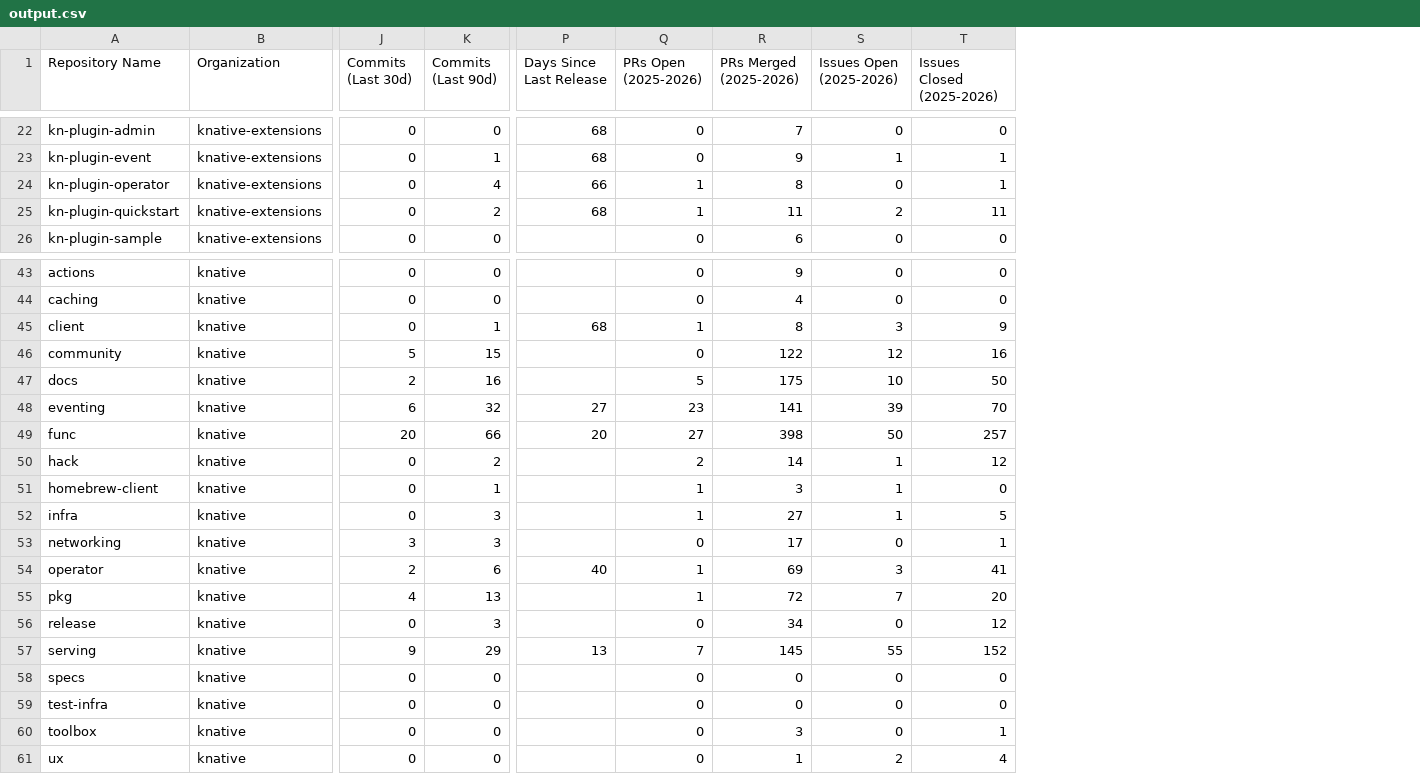
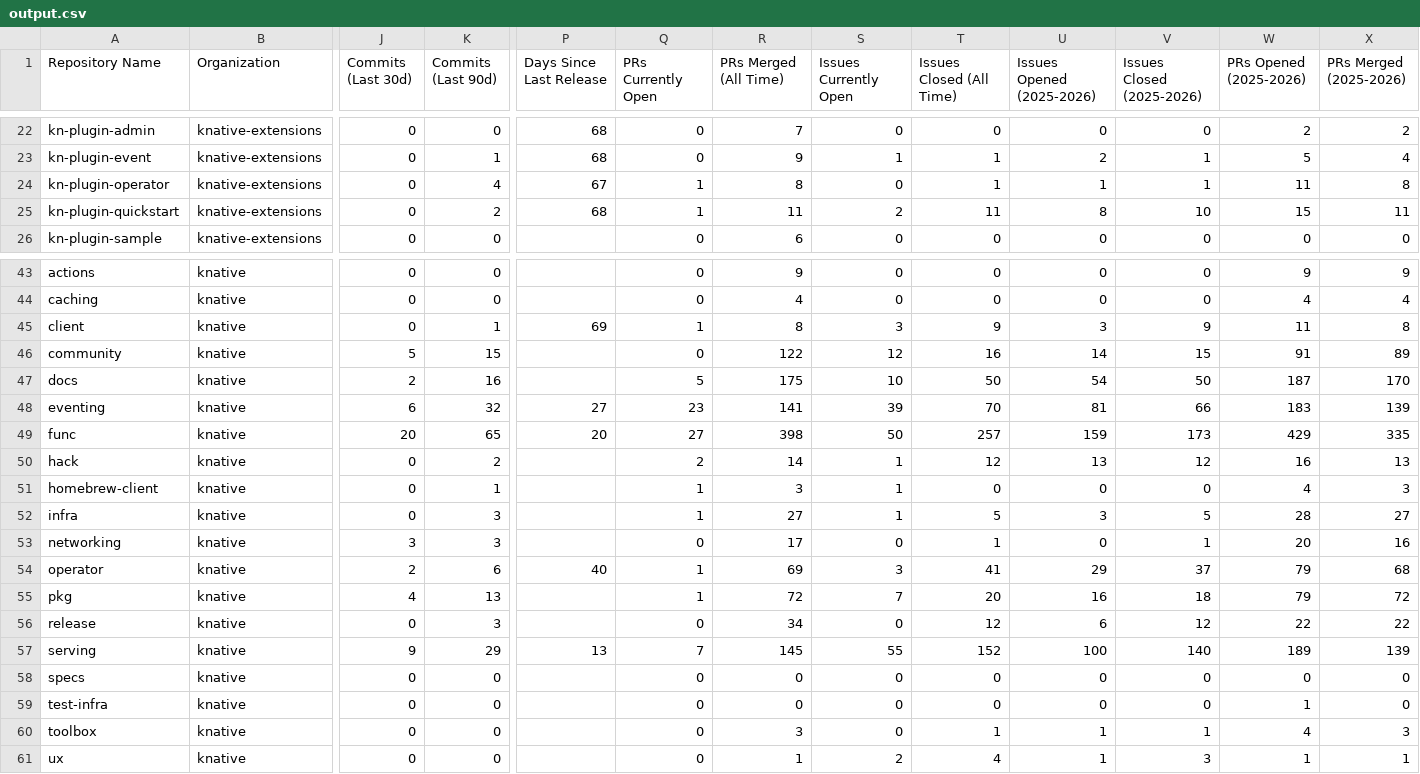
Before and after one commit to aliok/knative-repo-status, a CSV file: data/output.csv, drawn as a sheet; only a part is shown, gaps mark what is left out; addresses are those after the commit; the diff covers the shown part only; the diff names each change by its address in the sheet, - before the commit and + after, or states it on an @@ line.

```diff
--- a/data/output.csv
+++ b/data/output.csv
+column T (Issues Closed (All Time)), rows 22-26: 0 | 1 | 1 | 11 | 0; rows 43-61: 0 | 0 | 9 | 16 | 50 | 70 | 257 | 12 | 0 | 5 | 1 | 41 | 20 | 12 | 152 | 0 | 0 | 1 | 4
+column U (Issues Opened (2025-2026)), rows 22-26: 0 | 2 | 1 | 8 | 0; rows 43-61: 0 | 0 | 3 | 14 | 54 | 81 | 159 | 13 | 0 | 3 | 0 | 29 | 16 | 6 | 100 | 0 | 0 | 1 | 1
+column W (PRs Opened (2025-2026)), rows 22-26: 2 | 5 | 11 | 15 | 0; rows 43-61: 9 | 4 | 11 | 91 | 187 | 183 | 429 | 16 | 4 | 28 | 20 | 79 | 79 | 22 | 189 | 0 | 1 | 4 | 1
+column X (PRs Merged (2025-2026)), rows 22-26: 2 | 4 | 8 | 11 | 0; rows 43-61: 9 | 4 | 8 | 89 | 170 | 139 | 335 | 13 | 3 | 27 | 16 | 68 | 72 | 22 | 139 | 0 | 0 | 3 | 1
-Q1: PRs Open (2025-2026)
+Q1: PRs Currently Open
-R1: PRs Merged (2025-2026)
+R1: PRs Merged (All Time)
-S1: Issues Open (2025-2026)
+S1: Issues Currently Open
-P24 (Days Since Last Release): 66
+P24 (Days Since Last Release): 67
-V25 (Issues Closed (2025-2026)): 11
+V25 (Issues Closed (2025-2026)): 10
-P45 (Days Since Last Release): 68
+P45 (Days Since Last Release): 69
-V46 (Issues Closed (2025-2026)): 16
+V46 (Issues Closed (2025-2026)): 15
-V48 (Issues Closed (2025-2026)): 70
+V48 (Issues Closed (2025-2026)): 66
-K49 (Commits (Last 90d)): 66
+K49 (Commits (Last 90d)): 65
-V49 (Issues Closed (2025-2026)): 257
+V49 (Issues Closed (2025-2026)): 173
-V54 (Issues Closed (2025-2026)): 41
+V54 (Issues Closed (2025-2026)): 37
-V55 (Issues Closed (2025-2026)): 20
+V55 (Issues Closed (2025-2026)): 18
-V57 (Issues Closed (2025-2026)): 152
+V57 (Issues Closed (2025-2026)): 140
-V61 (Issues Closed (2025-2026)): 4
+V61 (Issues Closed (2025-2026)): 3
```
Also changed, not shown: 9 edited cells elsewhere in this file, 4 other files.
